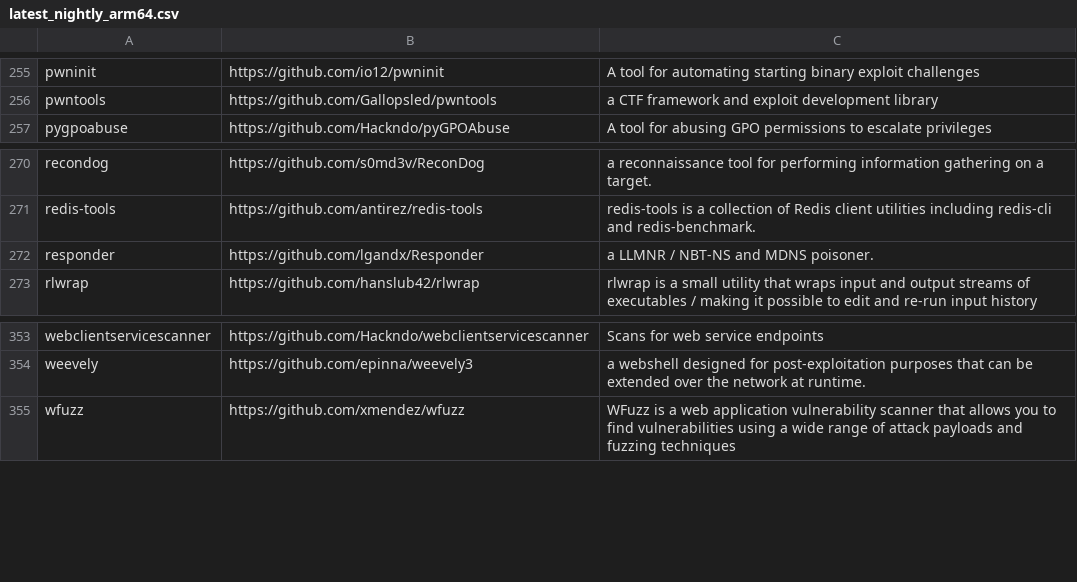
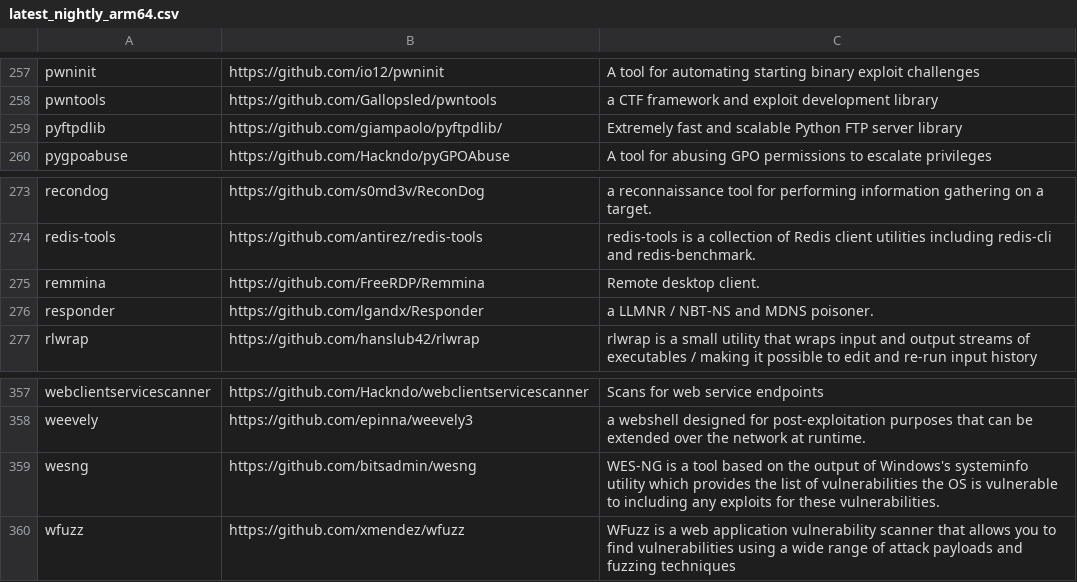
Before and after one commit to kaisenlinux/exegol-docs, a CSV file: source/assets/installed_tools/lists/latest_nightly_arm64.csv, drawn as a sheet; only a part is shown, gaps mark what is left out; the diff covers the shown part only.

```diff
--- a/source/assets/installed_tools/lists/latest_nightly_arm64.csv
+++ b/source/assets/installed_tools/lists/latest_nightly_arm64.csv
@@ -256,2 +258,3 @@ pwninit,https://github.com/io12/pwninit,A tool for automating starting binary ex
 pwntools,https://github.com/Gallopsled/pwntools,a CTF framework and exploit development library
+pyftpdlib,https://github.com/giampaolo/pyftpdlib/,Extremely fast and scalable Python FTP server library
 pygpoabuse,https://github.com/Hackndo/pyGPOAbuse,A tool for abusing GPO permissions to escalate privileges
@@ -271,2 +274,3 @@ recondog,https://github.com/s0md3v/ReconDog,a reconnaissance tool for performing
 redis-tools,https://github.com/antirez/redis-tools,redis-tools is a collection of Redis client utilities including redis-cli and redis-benchmark.
+remmina,https://github.com/FreeRDP/Remmina,Remote desktop client.
 responder,https://github.com/lgandx/Responder,a LLMNR / NBT-NS and MDNS poisoner.
@@ -354,2 +358,3 @@ webclientservicescanner,https://github.com/Hackndo/webclientservicescanner,Scans
 weevely,https://github.com/epinna/weevely3,a webshell designed for post-exploitation purposes that can be extended over the network at runtime.
+wesng,https://github.com/bitsadmin/wesng,WES-NG is a tool based on the output of Windows's systeminfo utility which provides the list of vulnerabilities the OS is vulnerable to including any exploits for these vulnerabilities.
 wfuzz,https://github.com/xmendez/wfuzz,WFuzz is a web application vulnerability scanner that allows you to find vulnerabilities using a wide range of attack payloads and fuzzing techniques
```
Also changed, not shown: 4 added rows and 2 removed rows elsewhere in this file, source/assets/exegol_resources/resources_list.csv, source/assets/installed_tools/nightly.csv, 24 other files.
